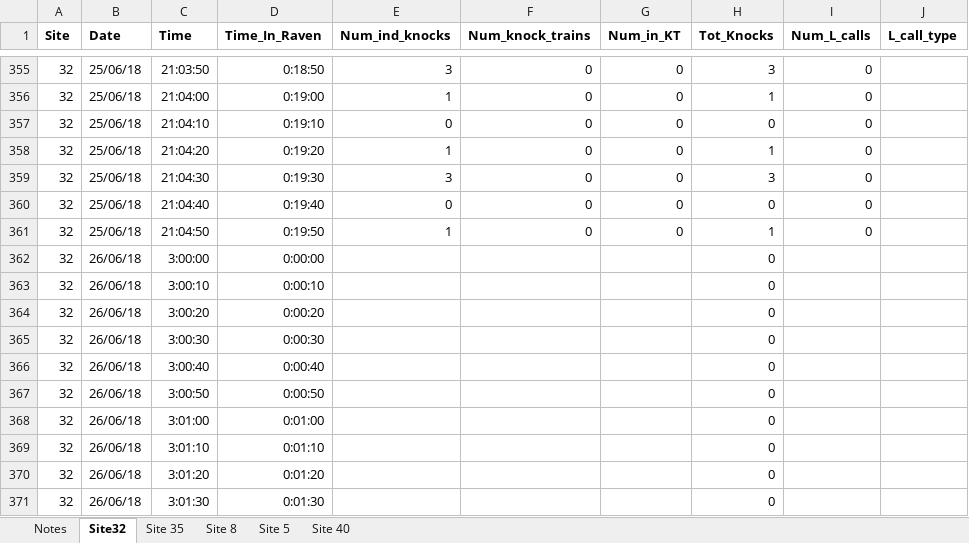
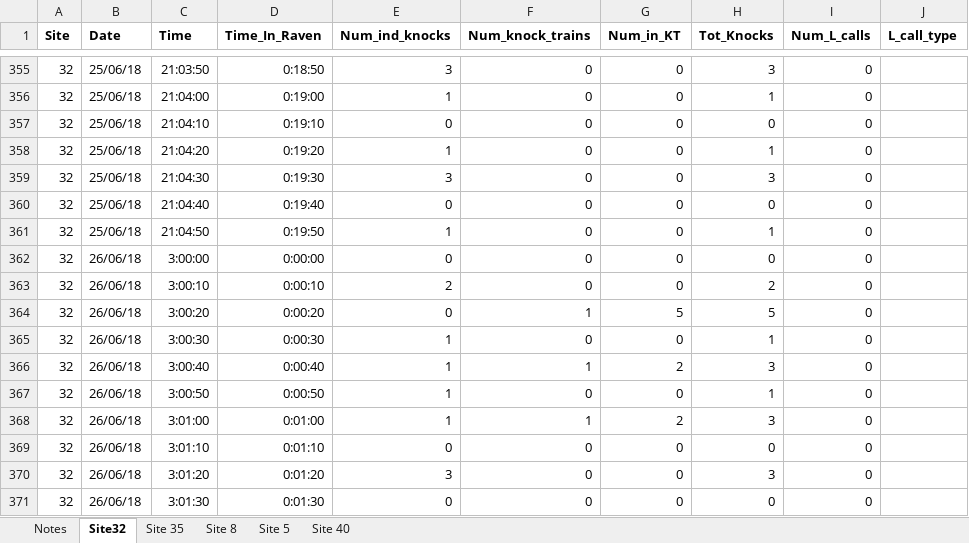
Before and after one commit to baumlab/Sean_Fish_Acoustics17-18, an Excel workbook: Raw_Data/Acoustic_Recording_Quant.xlsx, sheet Site32, drawn as a sheet; only a part is shown, gaps mark what is left out; values as stored, in another font and other column widths than the file's, no borders; the diff covers the shown part only; the diff names each change by its address in the sheet, - before the commit and + after, or states it on an @@ line.

```diff
--- a/Raw_Data/Acoustic_Recording_Quant.xlsx (sheet Site32)
+++ b/Raw_Data/Acoustic_Recording_Quant.xlsx (sheet Site32)
-E362 (Num_ind_knocks): (empty)
+E362 (Num_ind_knocks): 0
-F362:F363 (Num_knock_trains): (empty)
+F362:F363 (Num_knock_trains): 0
-G362:G363 (Num_in_KT): (empty)
+G362:G363 (Num_in_KT): 0
-I362:I371 (Num_L_calls): (empty)
+I362:I371 (Num_L_calls): 0
-E363 (Num_ind_knocks): (empty)
+E363 (Num_ind_knocks): 2
-H363 (Tot_Knocks): 0
+H363 (Tot_Knocks): 2
-E364 (Num_ind_knocks): (empty)
+E364 (Num_ind_knocks): 0
-F364 (Num_knock_trains): (empty)
+F364 (Num_knock_trains): 1
-G364 (Num_in_KT): (empty)
+G364 (Num_in_KT): 5
-H364 (Tot_Knocks): 0
+H364 (Tot_Knocks): 5
-E365:E368 (Num_ind_knocks): (empty)
+E365:E368 (Num_ind_knocks): 1
-F365 (Num_knock_trains): (empty)
+F365 (Num_knock_trains): 0
-G365 (Num_in_KT): (empty)
+G365 (Num_in_KT): 0
-H365 (Tot_Knocks): 0
+H365 (Tot_Knocks): 1
-F366 (Num_knock_trains): (empty)
+F366 (Num_knock_trains): 1
-G366 (Num_in_KT): (empty)
+G366 (Num_in_KT): 2
-H366 (Tot_Knocks): 0
+H366 (Tot_Knocks): 3
-F367 (Num_knock_trains): (empty)
+F367 (Num_knock_trains): 0
-G367 (Num_in_KT): (empty)
+G367 (Num_in_KT): 0
-H367 (Tot_Knocks): 0
+H367 (Tot_Knocks): 1
-F368 (Num_knock_trains): (empty)
+F368 (Num_knock_trains): 1
-G368 (Num_in_KT): (empty)
+G368 (Num_in_KT): 2
-H368 (Tot_Knocks): 0
+H368 (Tot_Knocks): 3
-E369 (Num_ind_knocks): (empty)
+E369 (Num_ind_knocks): 0
-F369:F371 (Num_knock_trains): (empty)
+F369:F371 (Num_knock_trains): 0
-G369:G371 (Num_in_KT): (empty)
+G369:G371 (Num_in_KT): 0
-E370 (Num_ind_knocks): (empty)
+E370 (Num_ind_knocks): 3
-H370 (Tot_Knocks): 0
+H370 (Tot_Knocks): 3
-E371 (Num_ind_knocks): (empty)
+E371 (Num_ind_knocks): 0
```
Also changed, not shown: 529 edited cells elsewhere in this sheet, sheet Site 35, sheet Site 8, sheet Site 40, sheet Site 5, formulas that keep their value.
